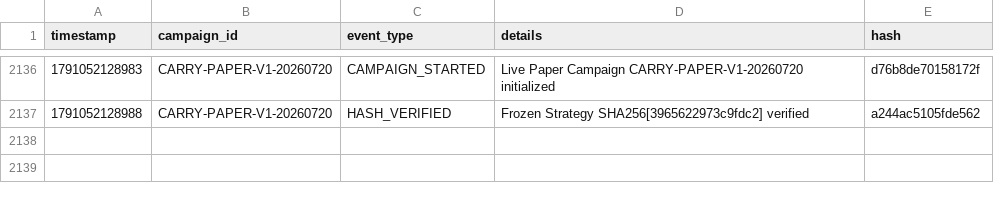
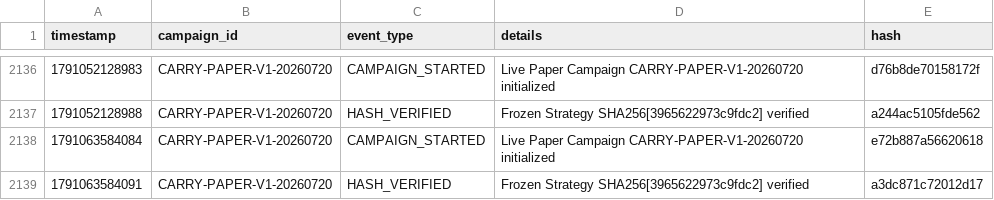
Before and after one commit to SaifAl-Sabaneh/Trading_AI_System, a CSV file: Trading_AI_System/database/campaign_events.csv, drawn as a sheet; only a part is shown, gaps mark what is left out.

```diff
--- a/Trading_AI_System/database/campaign_events.csv
+++ b/Trading_AI_System/database/campaign_events.csv
@@ -2137 +2137,3 @@ timestamp,campaign_id,event_type,details,hash
 1791052128988,CARRY-PAPER-V1-20260720,HASH_VERIFIED,Frozen Strategy SHA256[3965622973c9fdc2] verified,a244ac5105fde562
+1791063584084,CARRY-PAPER-V1-20260720,CAMPAIGN_STARTED,Live Paper Campaign CARRY-PAPER-V1-20260720 initialized,e72b887a56620618
+1791063584091,CARRY-PAPER-V1-20260720,HASH_VERIFIED,Frozen Strategy SHA256[3965622973c9fdc2] verified,a3dc871c72012d17
```
Also changed, not shown: 1 other file.
